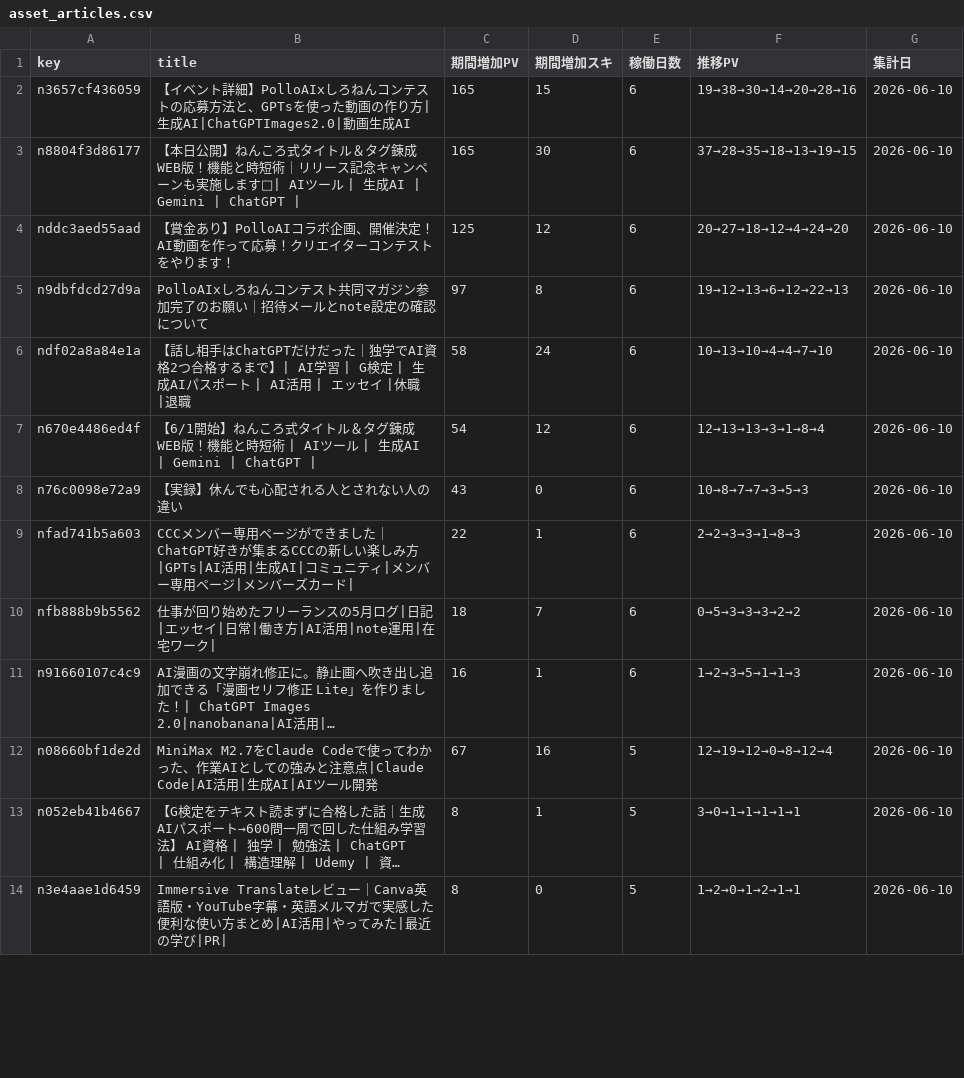
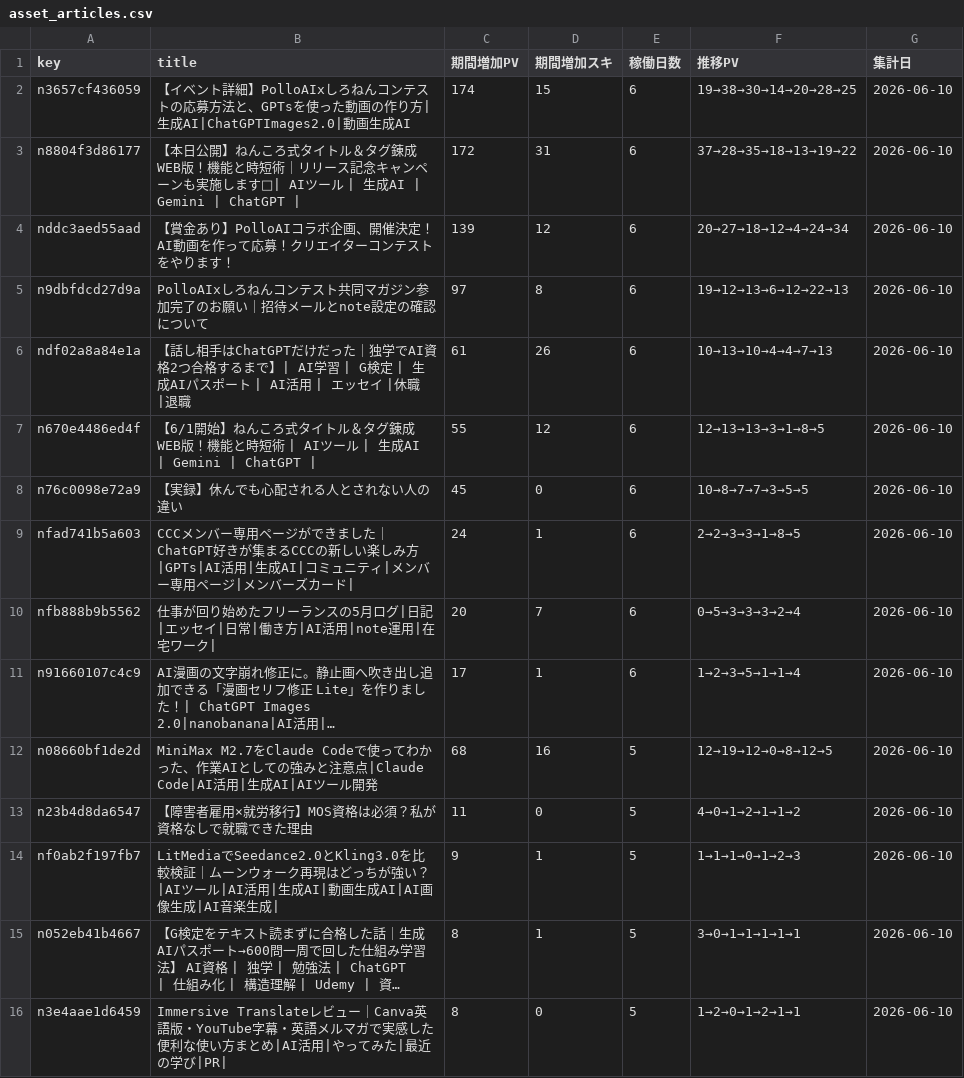
Before and after one commit to coolboylovegirl-byte/note-stats-dashboard, a CSV file: data/asset_articles.csv, drawn as a sheet; only a part is shown; long unchanged cells end in …; the diff covers the shown part only; the diff names each change by its address in the sheet, - before the commit and + after, or states it on an @@ line.

```diff
--- a/data/asset_articles.csv
+++ b/data/asset_articles.csv
-C2 (期間増加PV): 165
+C2 (期間増加PV): 174
-F2 (推移PV): 19→38→30→14→20→28→16
+F2 (推移PV): 19→38→30→14→20→28→25
-C3 (期間増加PV): 165
+C3 (期間増加PV): 172
-D3 (期間増加スキ): 30
+D3 (期間増加スキ): 31
-F3 (推移PV): 37→28→35→18→13→19→15
+F3 (推移PV): 37→28→35→18→13→19→22
-C4 (期間増加PV): 125
+C4 (期間増加PV): 139
-F4 (推移PV): 20→27→18→12→4→24→20
+F4 (推移PV): 20→27→18→12→4→24→34
-C6 (期間増加PV): 58
+C6 (期間増加PV): 61
-D6 (期間増加スキ): 24
+D6 (期間増加スキ): 26
-F6 (推移PV): 10→13→10→4→4→7→10
+F6 (推移PV): 10→13→10→4→4→7→13
-C7 (期間増加PV): 54
+C7 (期間増加PV): 55
-F7 (推移PV): 12→13→13→3→1→8→4
+F7 (推移PV): 12→13→13→3→1→8→5
-C8 (期間増加PV): 43
+C8 (期間増加PV): 45
-F8 (推移PV): 10→8→7→7→3→5→3
+F8 (推移PV): 10→8→7→7→3→5→5
-C9 (期間増加PV): 22
+C9 (期間増加PV): 24
-F9 (推移PV): 2→2→3→3→1→8→3
+F9 (推移PV): 2→2→3→3→1→8→5
-C10 (期間増加PV): 18
+C10 (期間増加PV): 20
-F10 (推移PV): 0→5→3→3→3→2→2
+F10 (推移PV): 0→5→3→3→3→2→4
-C11 (期間増加PV): 16
+C11 (期間増加PV): 17
-F11 (推移PV): 1→2→3→5→1→1→3
+F11 (推移PV): 1→2→3→5→1→1→4
-C12 (期間増加PV): 67
+C12 (期間増加PV): 68
-F12 (推移PV): 12→19→12→0→8→12→4
+F12 (推移PV): 12→19→12→0→8→12→5
+row 13: n23b4d8da6547 | 【障害者雇用×就労移行】MOS資格は必須？私が資格なしで就職できた理由 | 11 | 0 | 5 | 4→0→1→2→1→1→2 | 2026-06-10
+row 14: nf0ab2f197fb7 | LitMediaでSeedance2.0とKling3.0を比較検証｜ムーンウォーク再現はどっちが強い？|AIツール|AI活用|生成AI|動画生成AI|AI画像生成|AI音楽生成| | 9 | 1 | 5 | 1→1→1→0→1→2→3 | 2026-06-10
```
Also changed, not shown: 3 added rows, 4 removed rows and 9 edited cells elsewhere in this file, data/followers.csv, data/monthly_summary.csv, 4 other files.
